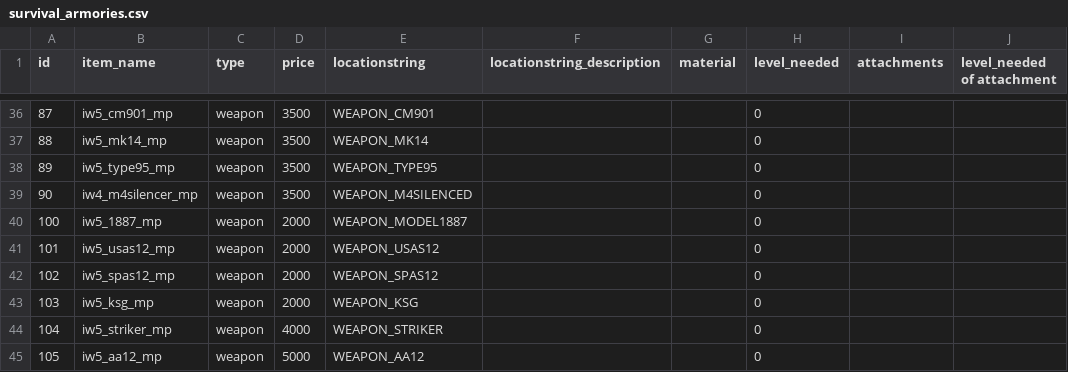
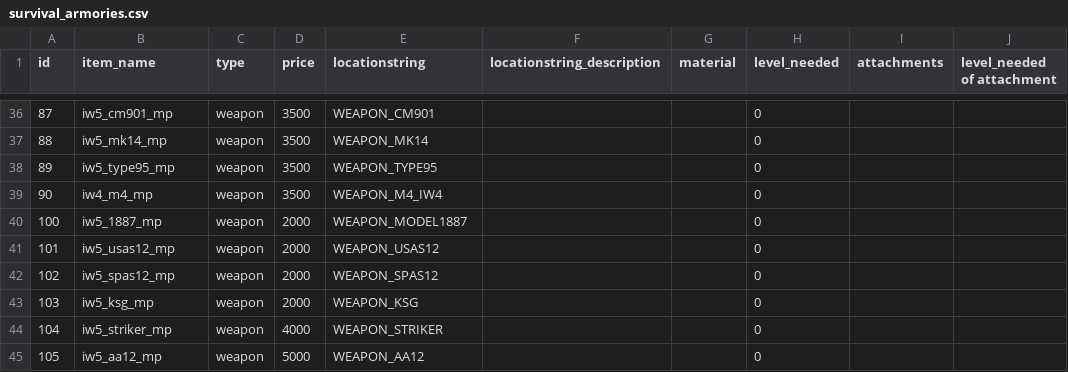
Before and after one commit to urLiver/Customized-IW5-Special-Ops, a CSV file: fastfiles/zone_raw/patch_specialops_patch/sp/survival_armories.csv, drawn as a sheet; only a part is shown, gaps mark what is left out; the diff names each change by its address in the sheet, - before the commit and + after, or states it on an @@ line.

Commit message:
Removed unused Weapons, Updated M4 sight

```diff
--- a/fastfiles/zone_raw/patch_specialops_patch/sp/survival_armories.csv
+++ b/fastfiles/zone_raw/patch_specialops_patch/sp/survival_armories.csv
-B39 (item_name): iw4_m4silencer_mp
+B39 (item_name): iw4_m4_mp
-E39 (locationstring): WEAPON_M4SILENCED
+E39 (locationstring): WEAPON_M4_IW4
```
Also changed, not shown: 19 other files.
